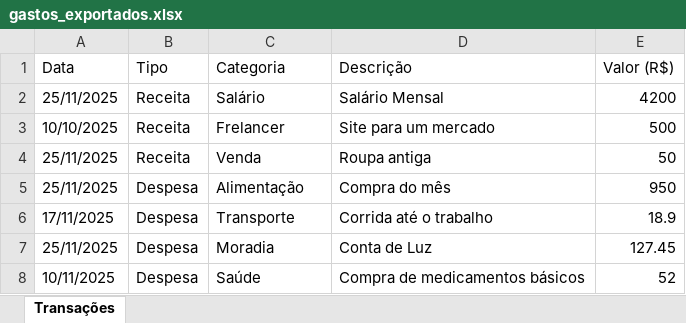
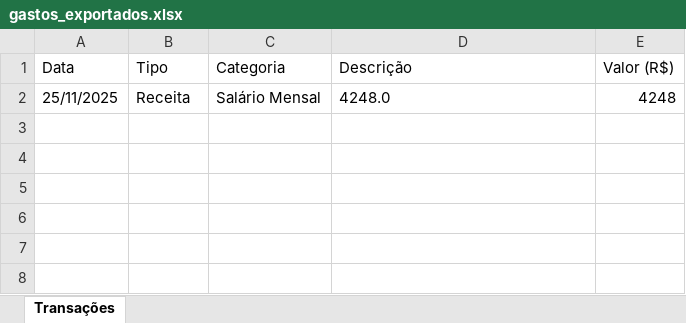
Before and after one commit to joaoabreu004/PI_Gastos, an Excel workbook: gastos_exportados.xlsx, sheet Transações, drawn as a sheet; values as stored, in another font and other column widths than the file's, no borders; the diff names each change by its address in the sheet, - before the commit and + after, or states it on an @@ line.

Commit message:
Feat: Adicionar funcionalidade de exportação para Excel e remover arquivos CSV e JSON obsoletos.

```diff
--- a/gastos_exportados.xlsx (sheet Transações)
+++ b/gastos_exportados.xlsx (sheet Transações)
-C2 (Categoria): Salário
+C2 (Categoria): Salário Mensal
-D2 (Descrição): Salário Mensal
+D2 (Descrição): 4248.0
-E2 (Valor (R$)): 4200
+E2 (Valor (R$)): 4248
-row 3: 10/10/2025 | Receita | Frelancer | Site para um mercado | 500
-row 4: 25/11/2025 | Receita | Venda | Roupa antiga | 50
-row 5: 25/11/2025 | Despesa | Alimentação | Compra do mês | 950
-row 6: 17/11/2025 | Despesa | Transporte | Corrida até o trabalho | 18.9
-row 7: 25/11/2025 | Despesa | Moradia | Conta de Luz | 127.45
-row 8: 10/11/2025 | Despesa | Saúde | Compra de medicamentos básicos | 52
```
Also changed, not shown: 2 other files.
